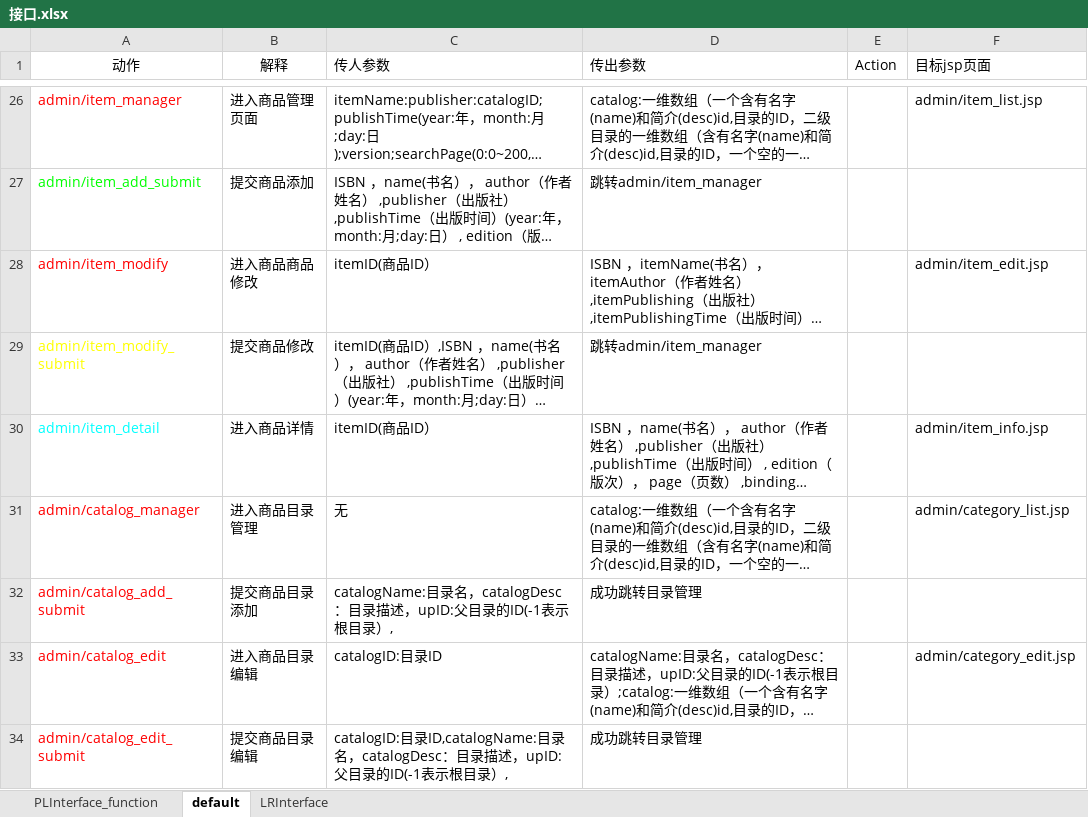
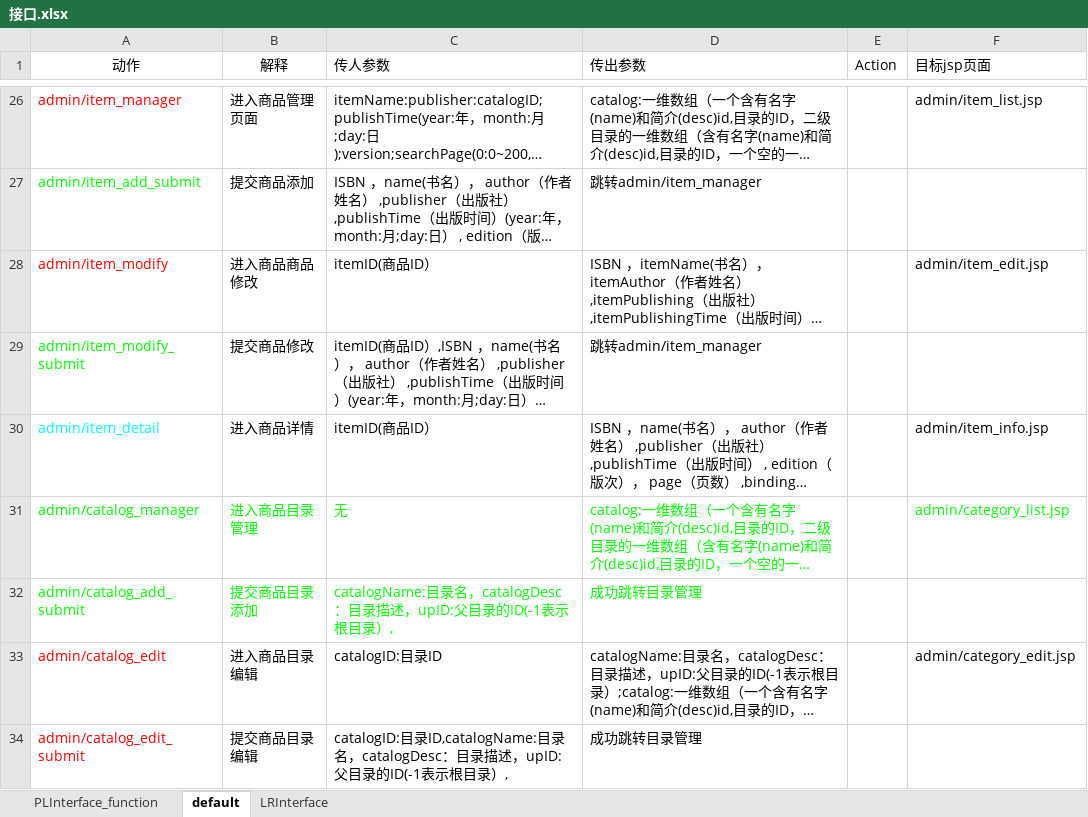
Before and after one commit to SanziShi/Symagic, an Excel workbook: doc/接口.xlsx, sheet default, drawn as a sheet; only a part is shown, gaps mark what is left out; long unchanged cells end in …; values as stored, in another font and other column widths than the file's, no borders; the diff covers the shown part only; the diff names each change by its address in the sheet, - before the commit and + after, or states it on an @@ line.

Commit message:
添加CatalogEditEnterAction，AdminScoreRateSubmitAction 完成CatalogEditSubmitAction

```diff
--- a/doc/接口.xlsx (sheet default)
+++ b/doc/接口.xlsx (sheet default)
-A29 text colour: #FFFF00
+A29 text colour: #00FF00
-A31:A32 text colour: #FF0000
+A31:A32 text colour: #00FF00
-B31:D32 text colour: black
+B31:D32 text colour: #00FF00
-F31 text colour: black
+F31 text colour: #00FF00
```
Also changed, not shown: 2 edited cells and cell formats elsewhere in this sheet, sheet PLInterface_function, 5 other files.
